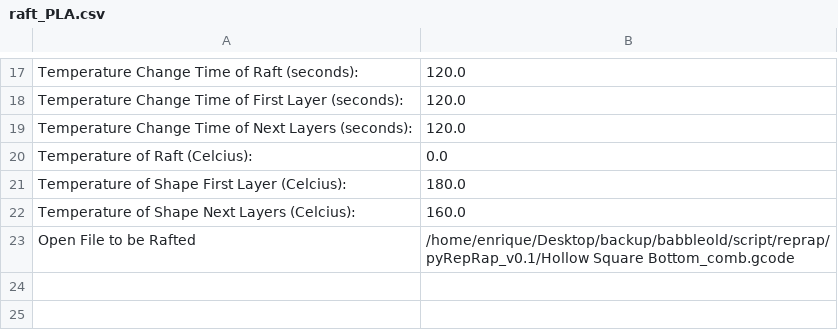
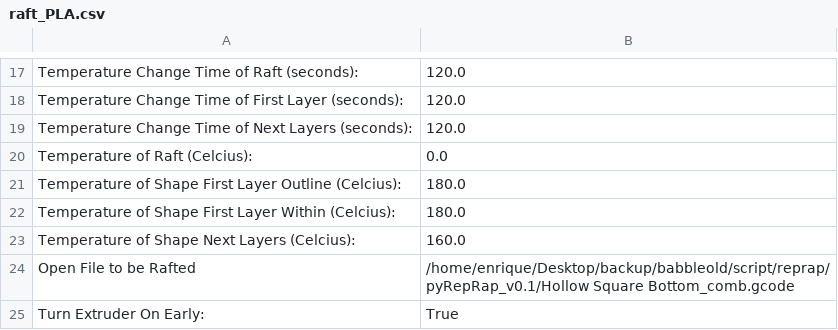
Before and after one commit to jmil/skeinforge, a CSV file: skeinforge_tools/defaults/raft_PLA.csv, drawn as a sheet; only a part is shown, gaps mark what is left out.

```diff
--- a/skeinforge_tools/defaults/raft_PLA.csv
+++ b/skeinforge_tools/defaults/raft_PLA.csv
@@ -20,4 +20,6 @@ Temperature Change Time of Next Layers (seconds):	120.0
 Temperature of Raft (Celcius):	0.0
-Temperature of Shape First Layer (Celcius):	180.0
+Temperature of Shape First Layer Outline (Celcius):	180.0
+Temperature of Shape First Layer Within (Celcius):	180.0
 Temperature of Shape Next Layers (Celcius):	160.0
 Open File to be Rafted	/home/enrique/Desktop/backup/babbleold/script/reprap/pyRepRap_v0.1/Hollow Square Bottom_comb.gcode
+Turn Extruder On Early:	True
```
Also changed, not shown: skeinforge_tools/defaults/raft_HDPE.csv, skeinforge_tools/defaults/raft_PCL.csv, 13 other files.
